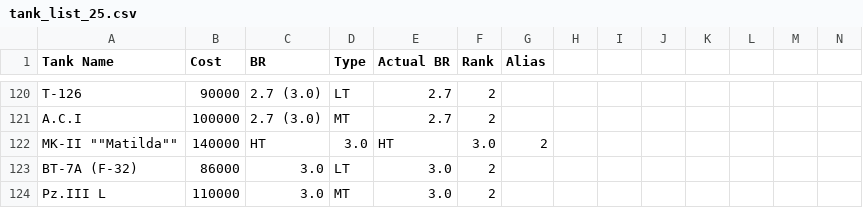
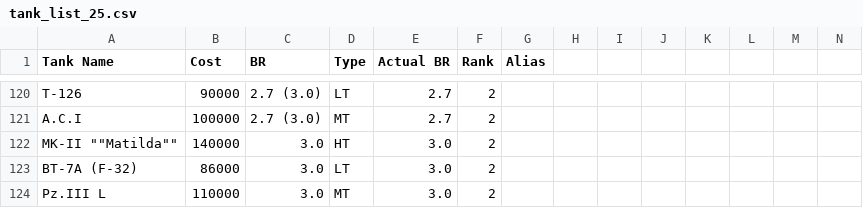
Before and after one commit to Tomemik/EVSite, a CSV file: backend/db_imports/tank_list_25.csv, drawn as a sheet; only a part is shown, gaps mark what is left out; the diff names each change by its address in the sheet, - before the commit and + after, or states it on an @@ line.

```diff
--- a/backend/db_imports/tank_list_25.csv
+++ b/backend/db_imports/tank_list_25.csv
-C122 (BR): HT
+C122 (BR): 3.0
-D122 (Type): 3.0
+D122 (Type): HT
-E122 (Actual BR): HT
+E122 (Actual BR): 3.0
-F122 (Rank): 3.0
+F122 (Rank): 2
-G122 (Alias): 2
+G122 (Alias): (empty)
```
Also changed, not shown: backend/db_imports/manu_data.csv, 12 other files.
